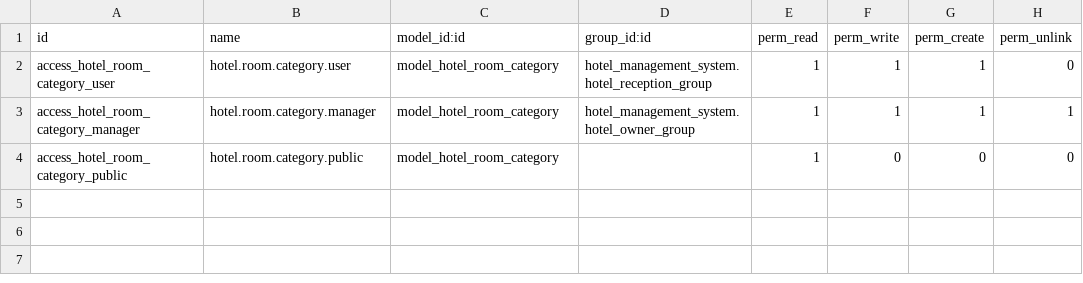
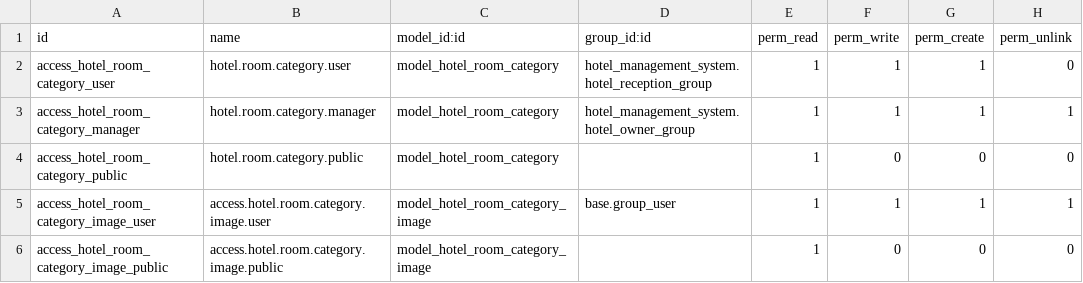
Before and after one commit to clyde237/hotel_residence_category, a CSV file: security/ir.model.access.csv, drawn as a sheet.

Commit message:
V1.0 final du module de gestion des categories d'appartement avec : gallerie d'images et effet slide, resevation aleatoire et les couleurs de l'entreprise.

```diff
--- a/security/ir.model.access.csv
+++ b/security/ir.model.access.csv
@@ -4 +4,3 @@ access_hotel_room_category_manager,hotel.room.category.manager,model_hotel_room_
 access_hotel_room_category_public,hotel.room.category.public,model_hotel_room_category,,1,0,0,0
+access_hotel_room_category_image_user,access.hotel.room.category.image.user,model_hotel_room_category_image,base.group_user,1,1,1,1
+access_hotel_room_category_image_public,access.hotel.room.category.image.public,model_hotel_room_category_image,,1,0,0,0
```
Also changed, not shown: 8 other files.
